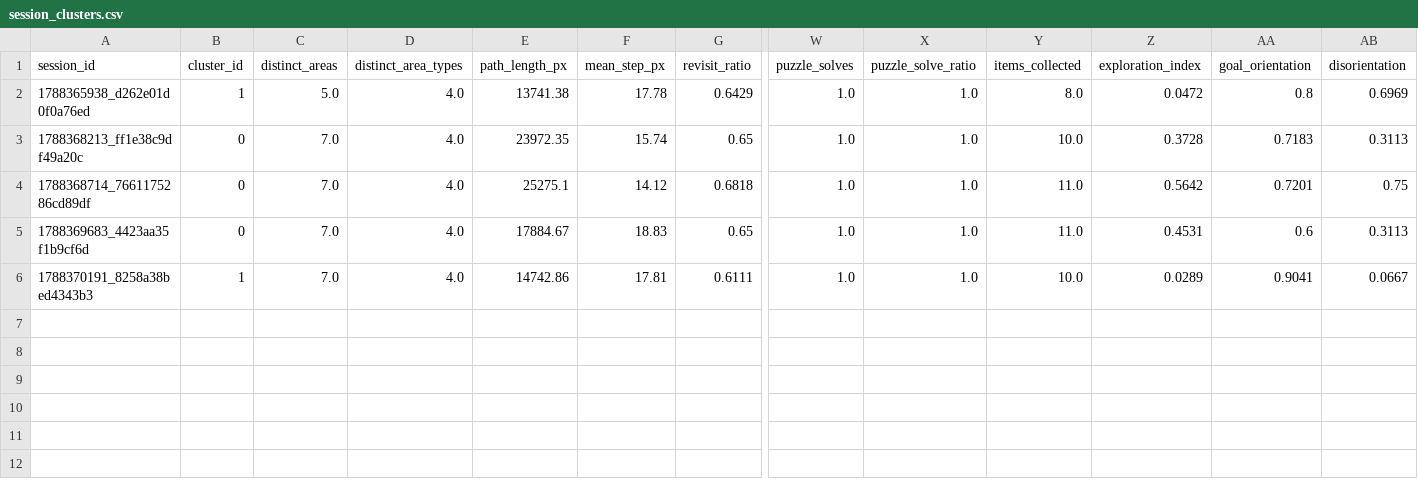
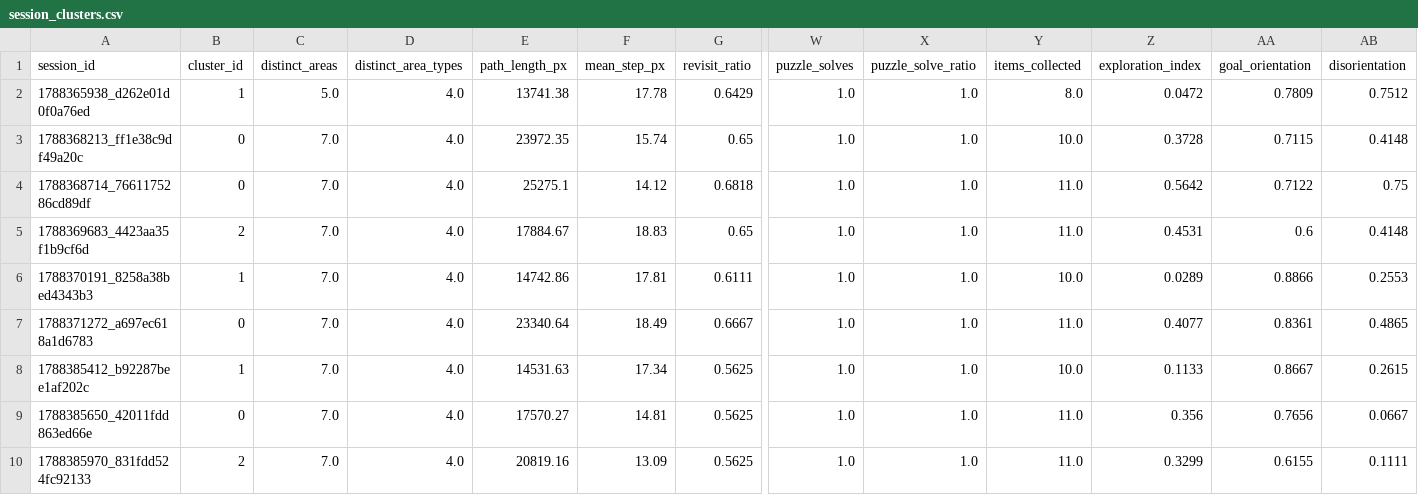
Before and after one commit to Tiltnick/ip2gd, a CSV file: outputpython/features/session_clusters.csv, drawn as a sheet; only a part is shown, gaps mark what is left out; rows hold the shown columns only; the diff names each change by its address in the sheet, - before the commit and + after, or states it on an @@ line.

Commit message:
Refresh feature clustering outputs for 9 sessions
Regenerated analytics artifacts under outputpython/features after expanding the dataset from 5 to 9 sessions. Updates include revised clustering metrics (chosen_k changed to 3 with k=2..8 silhouette data), refreshed session/cluster CSV and JSON summaries, and updated heatmap/MDS/silhouette images along with their new Godot .import metadata files.

```diff
--- a/outputpython/features/session_clusters.csv
+++ b/outputpython/features/session_clusters.csv
-AA2 (goal_orientation): 0.8
+AA2 (goal_orientation): 0.7809
-AB2 (disorientation): 0.6969
+AB2 (disorientation): 0.7512
-AA3 (goal_orientation): 0.7183
+AA3 (goal_orientation): 0.7115
-AB3 (disorientation): 0.3113
+AB3 (disorientation): 0.4148
-AA4 (goal_orientation): 0.7201
+AA4 (goal_orientation): 0.7122
-B5 (cluster_id): 0
+B5 (cluster_id): 2
-AB5 (disorientation): 0.3113
+AB5 (disorientation): 0.4148
-AA6 (goal_orientation): 0.9041
+AA6 (goal_orientation): 0.8866
-AB6 (disorientation): 0.0667
+AB6 (disorientation): 0.2553
+row 7: 1788371272_a697ec618a1d6783 | 0 | 7.0 | 4.0 | 23340.64 | 18.49 | 0.6667 | 1.0 | 1.0 | 11.0 | 0.4077 | 0.8361 | 0.4865
+row 8: 1788385412_b92287bee1af202c | 1 | 7.0 | 4.0 | 14531.63 | 17.34 | 0.5625 | 1.0 | 1.0 | 10.0 | 0.1133 | 0.8667 | 0.2615
+row 9: 1788385650_42011fdd863ed66e | 0 | 7.0 | 4.0 | 17570.27 | 14.81 | 0.5625 | 1.0 | 1.0 | 11.0 | 0.356 | 0.7656 | 0.0667
+row 10: 1788385970_831fdd524fc92133 | 2 | 7.0 | 4.0 | 20819.16 | 13.09 | 0.5625 | 1.0 | 1.0 | 11.0 | 0.3299 | 0.6155 | 0.1111
```
Also changed, not shown: outputpython/features/session_features.csv, 27 other files.
